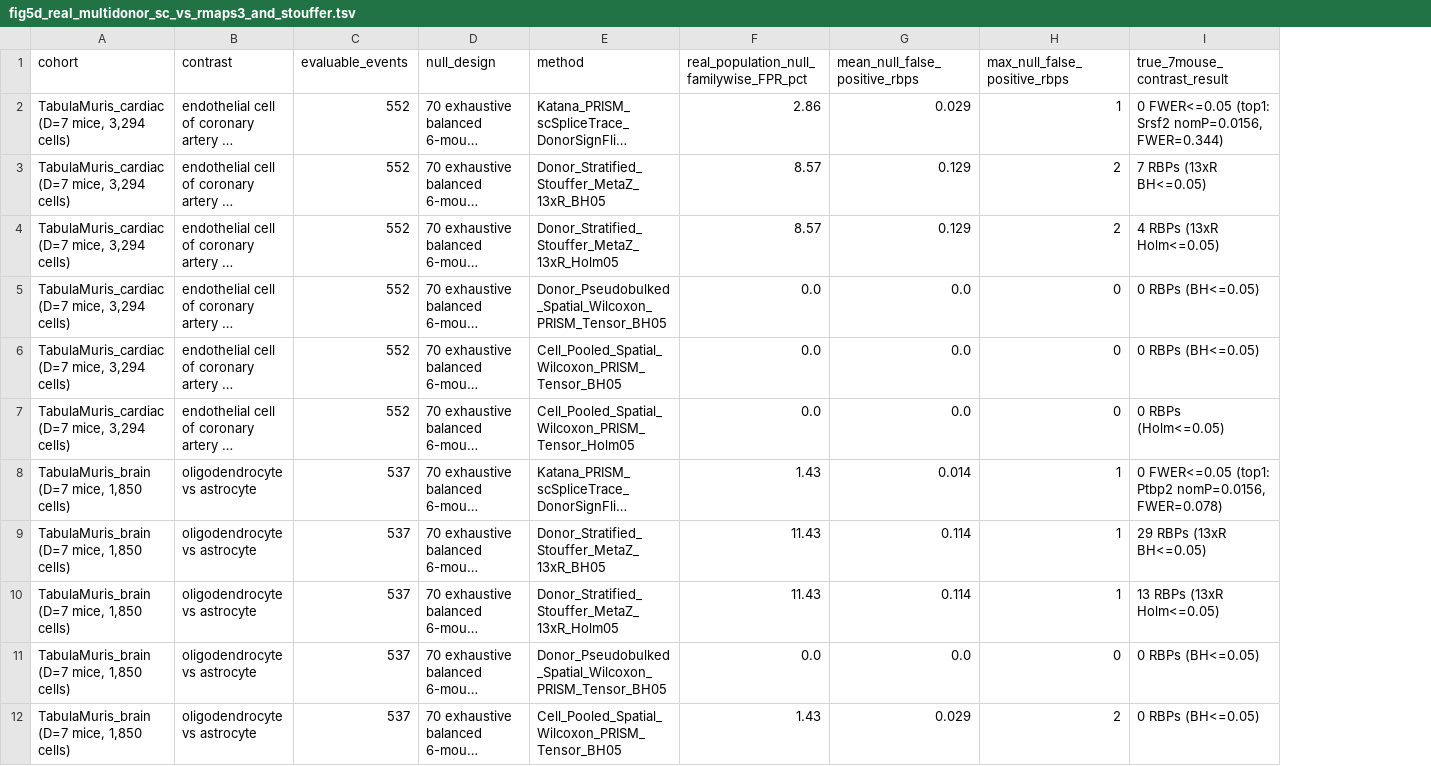
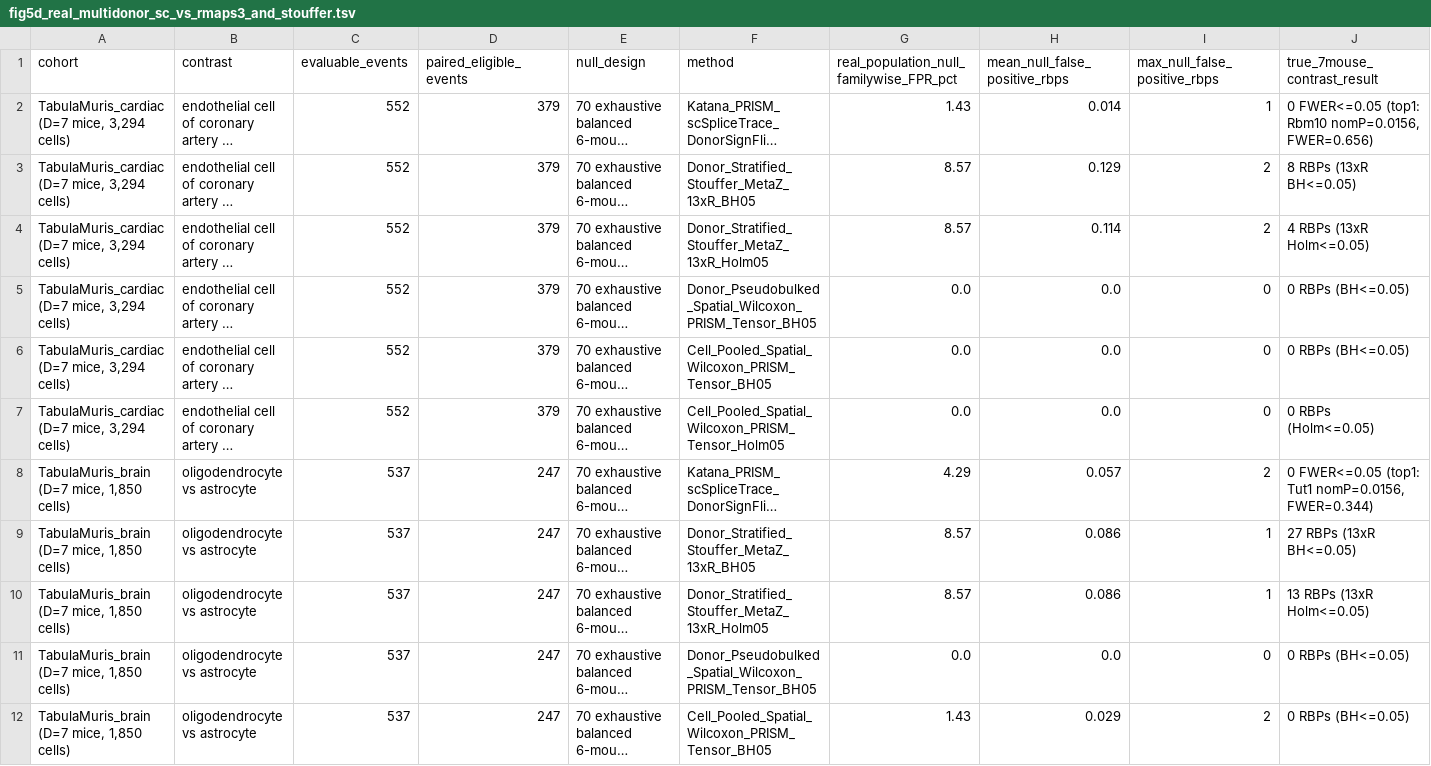
Before and after one commit to Taratype0/Katana-PRISM, a TSV file: benchmarks/nar_reproducibility/tables/fig5d_real_multidonor_sc_vs_rmaps3_and_stouffer.tsv, drawn as a sheet; only a part is shown; long unchanged cells end in …; addresses are those after the commit; the diff names each change by its address in the sheet, - before the commit and + after, or states it on an @@ line.

```diff
--- a/benchmarks/nar_reproducibility/tables/fig5d_real_multidonor_sc_vs_rmaps3_and_stouffer.tsv
+++ b/benchmarks/nar_reproducibility/tables/fig5d_real_multidonor_sc_vs_rmaps3_and_stouffer.tsv
+column D (paired_eligible_events), rows 2-12: 379 | 379 | 379 | 379 | 379 | 379 | 247 | 247 | 247 | 247 | 247
-G2: 2.86
+G2: 1.43
-H2 (mean_null_false_positive_rbps): 0.029
+H2 (mean_null_false_positive_rbps): 0.014
-J2 (true_7mouse_contrast_result): …FWER<=0.05 (top1: Srsf2 nomP=0.0156, FWER=0.344)
+J2 (true_7mouse_contrast_result): …FWER<=0.05 (top1: Rbm10 nomP=0.0156, FWER=0.656)
-J3 (true_7mouse_contrast_result): 7 RBPs (13xR BH<=0.05)
+J3 (true_7mouse_contrast_result): 8 RBPs (13xR BH<=0.05)
-H4 (mean_null_false_positive_rbps): 0.129
+H4 (mean_null_false_positive_rbps): 0.114
-G8: 1.43
+G8: 4.29
-H8 (mean_null_false_positive_rbps): 0.014
+H8 (mean_null_false_positive_rbps): 0.057
-I8 (max_null_false_positive_rbps): 1
+I8 (max_null_false_positive_rbps): 2
-J8 (true_7mouse_contrast_result): …FWER<=0.05 (top1: Ptbp2 nomP=0.0156, FWER=0.078)
+J8 (true_7mouse_contrast_result): …FWER<=0.05 (top1: Tut1 nomP=0.0156, FWER=0.344)
-G9:G10: 11.43
+G9:G10: 8.57
-H9:H10 (mean_null_false_positive_rbps): 0.114
+H9:H10 (mean_null_false_positive_rbps): 0.086
-J9 (true_7mouse_contrast_result): 29 RBPs (13xR BH<=0.05)
+J9 (true_7mouse_contrast_result): 27 RBPs (13xR BH<=0.05)
```
Also changed, not shown: benchmarks/nar_reproducibility/tables/fig1_ps_das_downstream_splicetrace_utility.tsv, benchmarks/nar_reproducibility/tables/fig4_causal_alluvial_flows.tsv, 37 other files.
